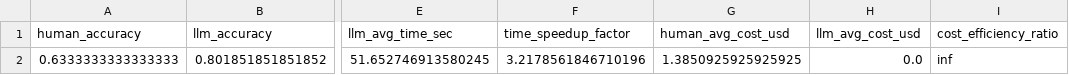
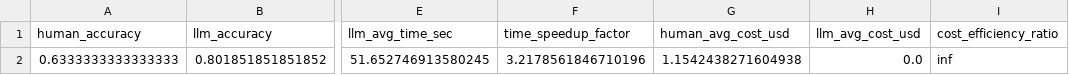
Before and after one commit to ngocbachnguyen9/manufacturing_data_assistant, a CSV file: experiments/phase5_analysis/results/overall_comparison.csv, drawn as a sheet; only a part is shown, gaps mark what is left out; the diff names each change by its address in the sheet, - before the commit and + after, or states it on an @@ line.

```diff
--- a/experiments/phase5_analysis/results/overall_comparison.csv
+++ b/experiments/phase5_analysis/results/overall_comparison.csv
-G2 (human_avg_cost_usd): 1.3850925925925925
+G2 (human_avg_cost_usd): 1.1542438271604938
```
Also changed, not shown: experiments/phase5_analysis/results/analysis_summary.csv, experiments/phase5_analysis/results/complexity_comparison.csv, 16 other files.
